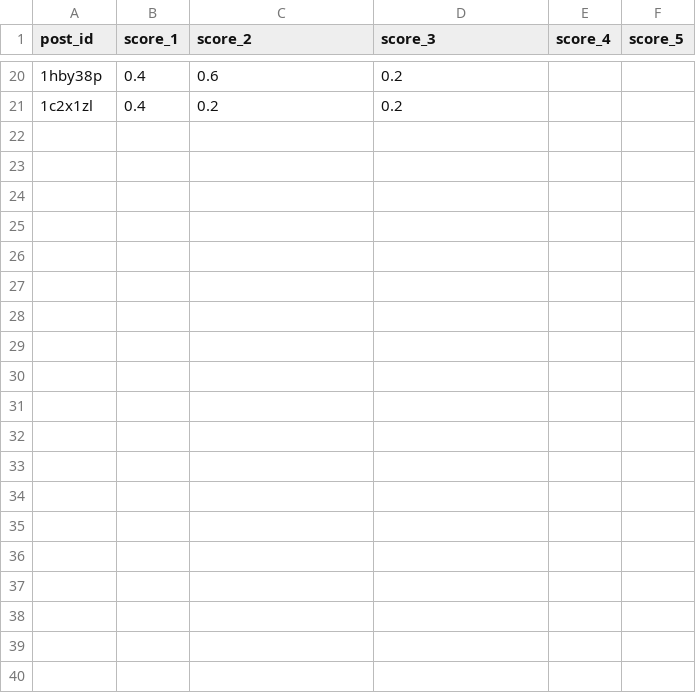
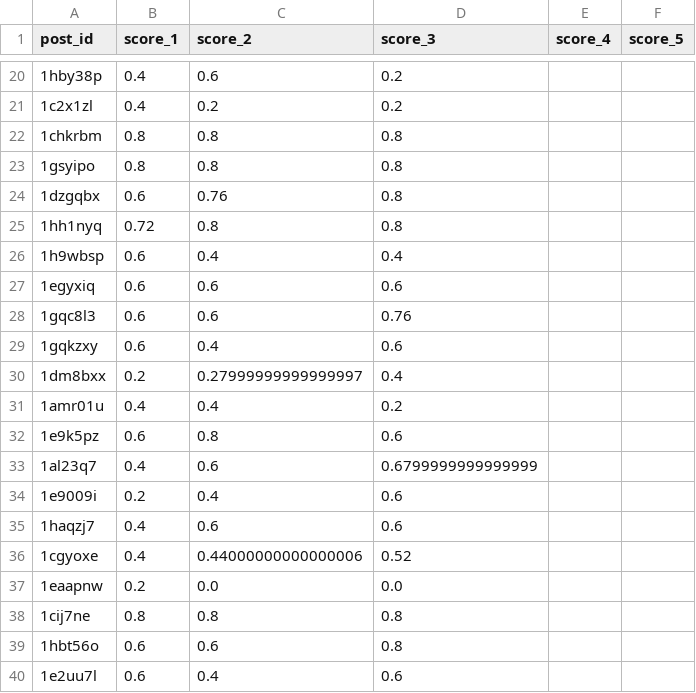
Before and after one commit to GideonHale/nglab_llm_hallu, a CSV file: results/test_result1.csv, drawn as a sheet; only a part is shown, gaps mark what is left out; the diff covers the shown part only; the diff names each change by its address in the sheet, - before the commit and + after, or states it on an @@ line.

```diff
--- a/results/test_result1.csv
+++ b/results/test_result1.csv
+row 22: 1chkrbm | 0.8 | 0.8 | 0.8
+row 23: 1gsyipo | 0.8 | 0.8 | 0.8
+row 24: 1dzgqbx | 0.6 | 0.76 | 0.8
+row 25: 1hh1nyq | 0.72 | 0.8 | 0.8
+row 26: 1h9wbsp | 0.6 | 0.4 | 0.4
+row 27: 1egyxiq | 0.6 | 0.6 | 0.6
+row 28: 1gqc8l3 | 0.6 | 0.6 | 0.76
+row 29: 1gqkzxy | 0.6 | 0.4 | 0.6
+row 30: 1dm8bxx | 0.2 | 0.27999999999999997 | 0.4
+row 31: 1amr01u | 0.4 | 0.4 | 0.2
+row 32: 1e9k5pz | 0.6 | 0.8 | 0.6
+row 33: 1al23q7 | 0.4 | 0.6 | 0.6799999999999999
+row 34: 1e9009i | 0.2 | 0.4 | 0.6
+row 35: 1haqzj7 | 0.4 | 0.6 | 0.6
+row 36: 1cgyoxe | 0.4 | 0.44000000000000006 | 0.52
+row 37: 1eaapnw | 0.2 | 0.0 | 0.0
+row 38: 1cij7ne | 0.8 | 0.8 | 0.8
+row 39: 1hbt56o | 0.6 | 0.6 | 0.8
+row 40: 1e2uu7l | 0.6 | 0.4 | 0.6
```
Also changed, not shown: 11 added rows elsewhere in this file, results/test_result2.csv.
